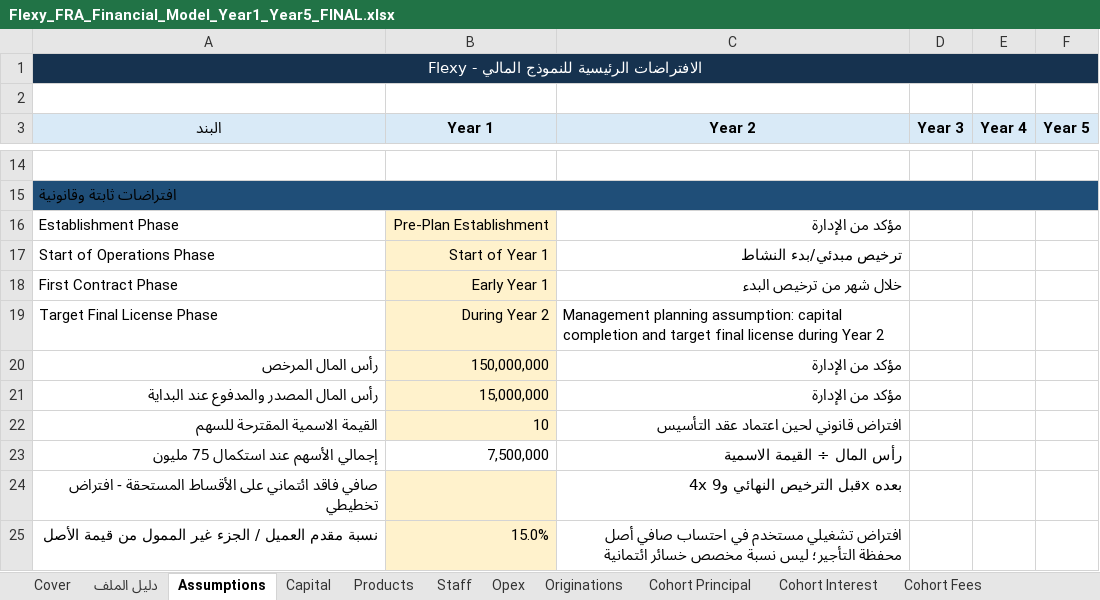
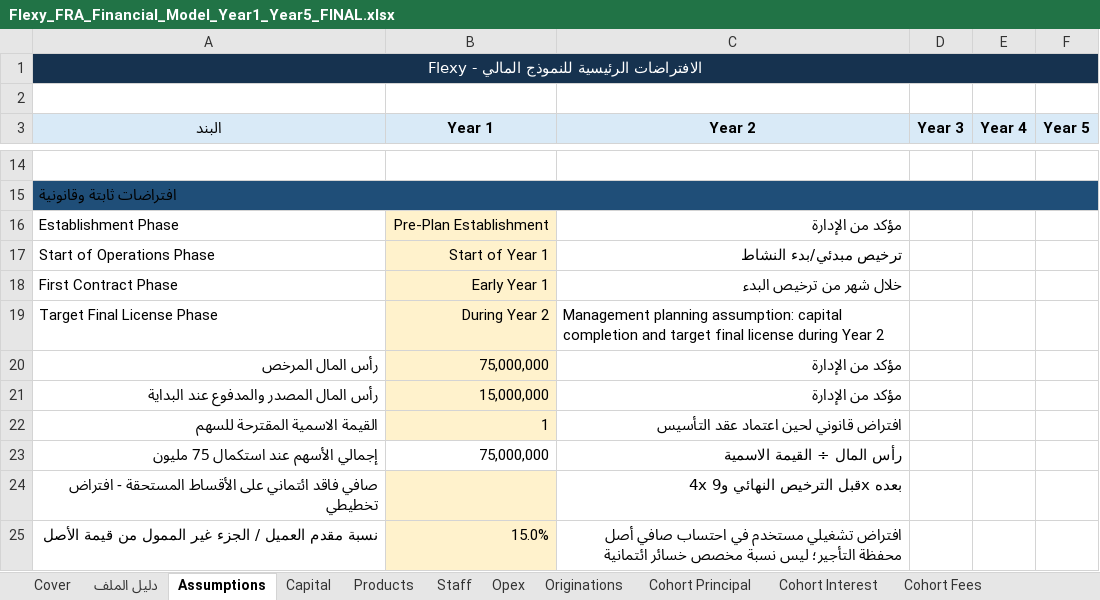
Before and after one commit to Safeyeldin995/Famy, an Excel workbook: deliverables/flexy-fra-financial-model/Flexy_FRA_Financial_Model_Year1_Year5_FINAL.xlsx, sheet Assumptions, drawn as a sheet; only a part is shown, gaps mark what is left out; values as stored, in another font and other column widths than the file's, no borders; the diff names each change by its address in the sheet, - before the commit and + after, or states it on an @@ line.

```diff
--- a/deliverables/flexy-fra-financial-model/Flexy_FRA_Financial_Model_Year1_Year5_FINAL.xlsx (sheet Assumptions)
+++ b/deliverables/flexy-fra-financial-model/Flexy_FRA_Financial_Model_Year1_Year5_FINAL.xlsx (sheet Assumptions)
-B20 (Year 1): 150,000,000
+B20 (Year 1): 75,000,000
-B22 (Year 1): 10
+B22 (Year 1): 1
-B23 (Year 1): 7,500,000
+B23 (Year 1): 75,000,000
```
Also changed, not shown: sheet Monthly Model, sheet Capital, sheet Funding & Liquidity, sheet رد الملاحظات, sheet Sources, sheet Regulatory Data Requirements, 1 more sheet.
